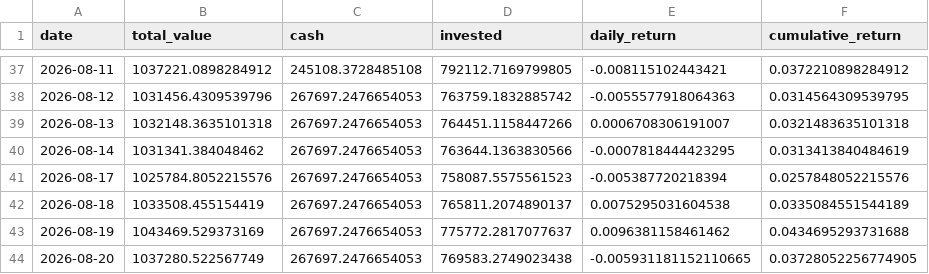
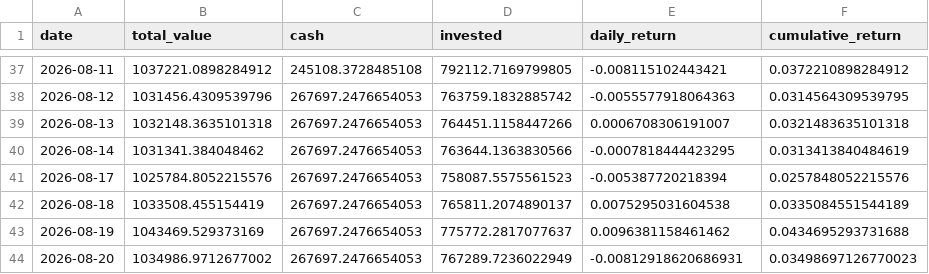
Before and after one commit to pradnyaw25/ai-portfolio-manager, a CSV file: data/portfolio_history.csv, drawn as a sheet; only a part is shown, gaps mark what is left out.

```diff
--- a/data/portfolio_history.csv
+++ b/data/portfolio_history.csv
@@ -43,2 +43,2 @@ date,total_value,cash,invested,daily_return,cumulative_return
 2026-08-19,1043469.529373169,267697.2476654053,775772.2817077637,0.0096381158461462,0.0434695293731688
-2026-08-20,1037280.522567749,267697.2476654053,769583.2749023438,-0.005931181152110665,0.03728052256774905
+2026-08-20,1034986.9712677002,267697.2476654053,767289.7236022949,-0.00812918620686931,0.03498697126770023
```
Also changed, not shown: public/portfolio_history.csv, 49 other files.
